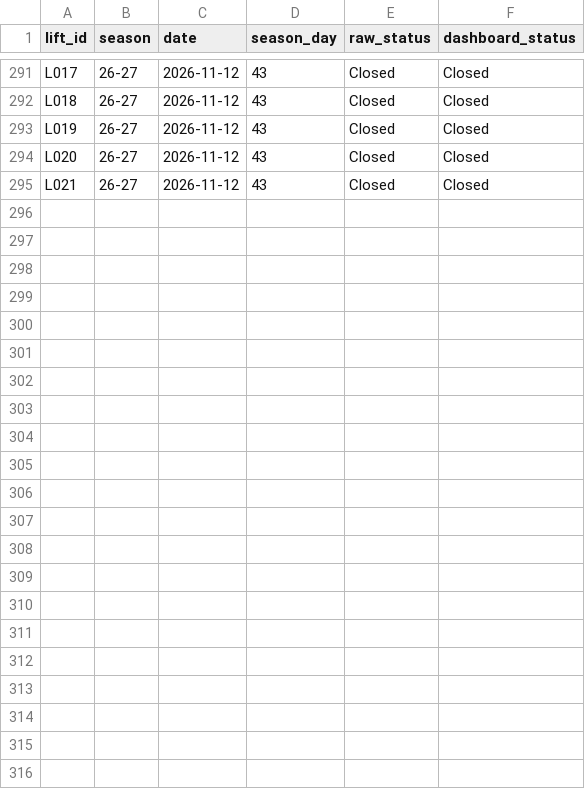
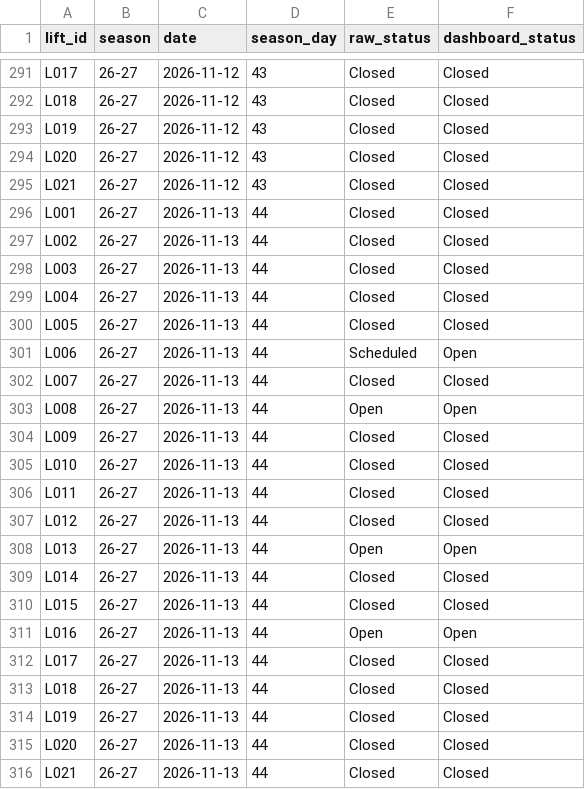
Before and after one commit to carneyam/keystone-terrain-dashboard, a CSV file: data/lift_status_26-27.csv, drawn as a sheet; only a part is shown, gaps mark what is left out; the diff names each change by its address in the sheet, - before the commit and + after, or states it on an @@ line.

```diff
--- a/data/lift_status_26-27.csv
+++ b/data/lift_status_26-27.csv
+row 296: L001 | 26-27 | 2026-11-13 | 44 | Closed | Closed
+row 297: L002 | 26-27 | 2026-11-13 | 44 | Closed | Closed
+row 298: L003 | 26-27 | 2026-11-13 | 44 | Closed | Closed
+row 299: L004 | 26-27 | 2026-11-13 | 44 | Closed | Closed
+row 300: L005 | 26-27 | 2026-11-13 | 44 | Closed | Closed
+row 301: L006 | 26-27 | 2026-11-13 | 44 | Scheduled | Open
+row 302: L007 | 26-27 | 2026-11-13 | 44 | Closed | Closed
+row 303: L008 | 26-27 | 2026-11-13 | 44 | Open | Open
+row 304: L009 | 26-27 | 2026-11-13 | 44 | Closed | Closed
+row 305: L010 | 26-27 | 2026-11-13 | 44 | Closed | Closed
+row 306: L011 | 26-27 | 2026-11-13 | 44 | Closed | Closed
+row 307: L012 | 26-27 | 2026-11-13 | 44 | Closed | Closed
+row 308: L013 | 26-27 | 2026-11-13 | 44 | Open | Open
+row 309: L014 | 26-27 | 2026-11-13 | 44 | Closed | Closed
+row 310: L015 | 26-27 | 2026-11-13 | 44 | Closed | Closed
+row 311: L016 | 26-27 | 2026-11-13 | 44 | Open | Open
+row 312: L017 | 26-27 | 2026-11-13 | 44 | Closed | Closed
+row 313: L018 | 26-27 | 2026-11-13 | 44 | Closed | Closed
+row 314: L019 | 26-27 | 2026-11-13 | 44 | Closed | Closed
+row 315: L020 | 26-27 | 2026-11-13 | 44 | Closed | Closed
+row 316: L021 | 26-27 | 2026-11-13 | 44 | Closed | Closed
```
Also changed, not shown: data/daily_conditions.csv, data/trail_status_26-27.csv.
